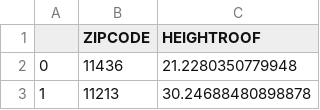
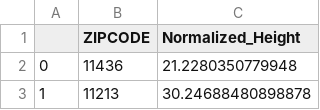
Before and after one commit to ajay1808/CUSP-London-Data-Dive, a CSV file: csv-files/heightGeo.csv, drawn as a sheet; only a part is shown.

Commit message:
Update heightGeo.csv

```diff
--- a/csv-files/heightGeo.csv
+++ b/csv-files/heightGeo.csv
@@ -1,2 +1,2 @@
-,ZIPCODE,HEIGHTROOF
+,ZIPCODE,Normalized_Height
 0,11436,21.2280350779948
```
